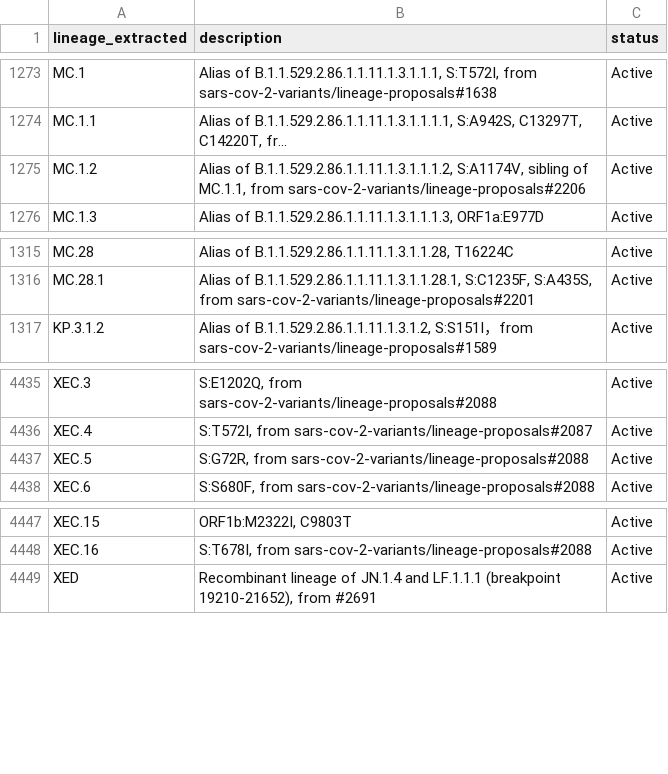
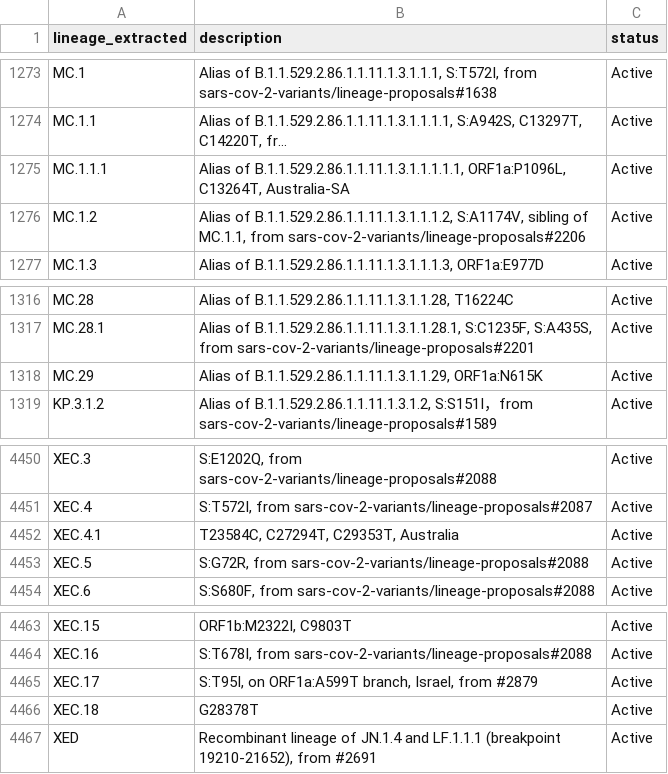
Before and after one commit to NW-PaGe/lineage_classifications, a CSV file: data/lineages.csv, drawn as a sheet; only a part is shown, gaps mark what is left out; long unchanged cells end in …; the diff covers the shown part only; the diff names each change by its address in the sheet, - before the commit and + after, or states it on an @@ line.

```diff
--- a/data/lineages.csv
+++ b/data/lineages.csv
+row 1275: MC.1.1.1 | Alias of B.1.1.529.2.86.1.1.11.1.3.1.1.1.1.1, ORF1a:P1096L, C13264T, Australia-SA | Active
+row 1318: MC.29 | Alias of B.1.1.529.2.86.1.1.11.1.3.1.1.29, ORF1a:N615K | Active
+row 4452: XEC.4.1 | T23584C, C27294T, C29353T, Australia | Active
+row 4465: XEC.17 | S:T95I, on ORF1a:A599T branch, Israel, from #2879 | Active
+row 4466: XEC.18 | G28378T | Active
```
Also changed, not shown: 19 added rows and 1 edited cell elsewhere in this file.
